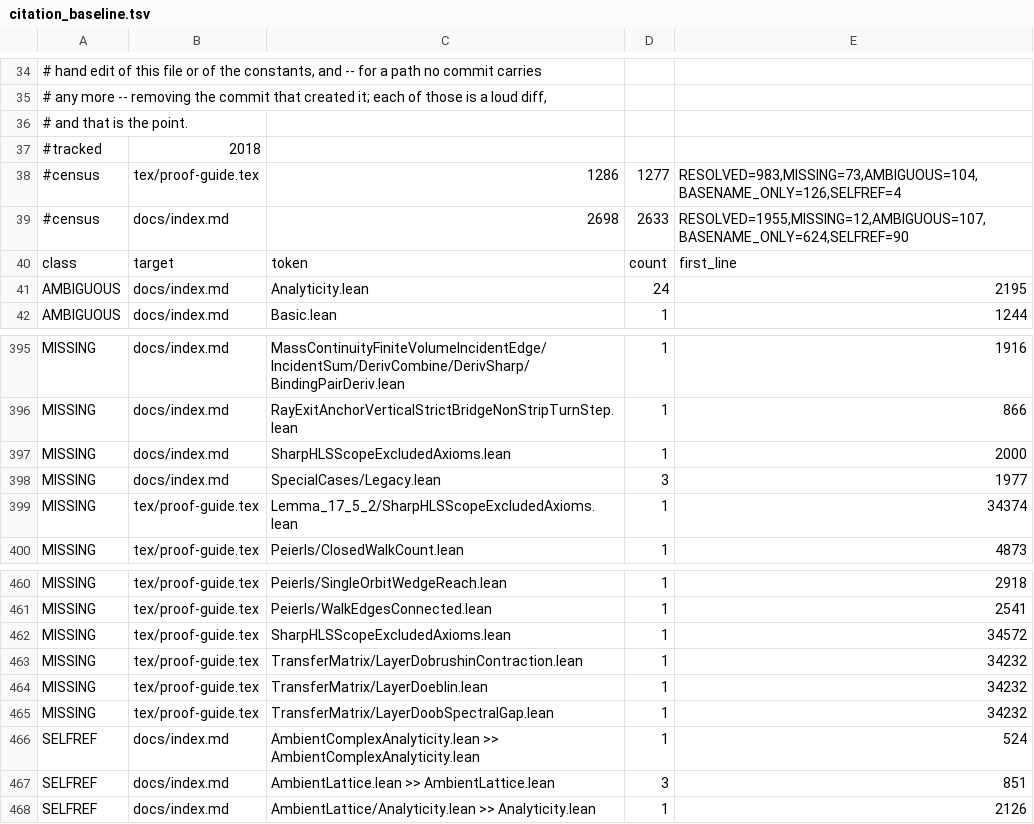
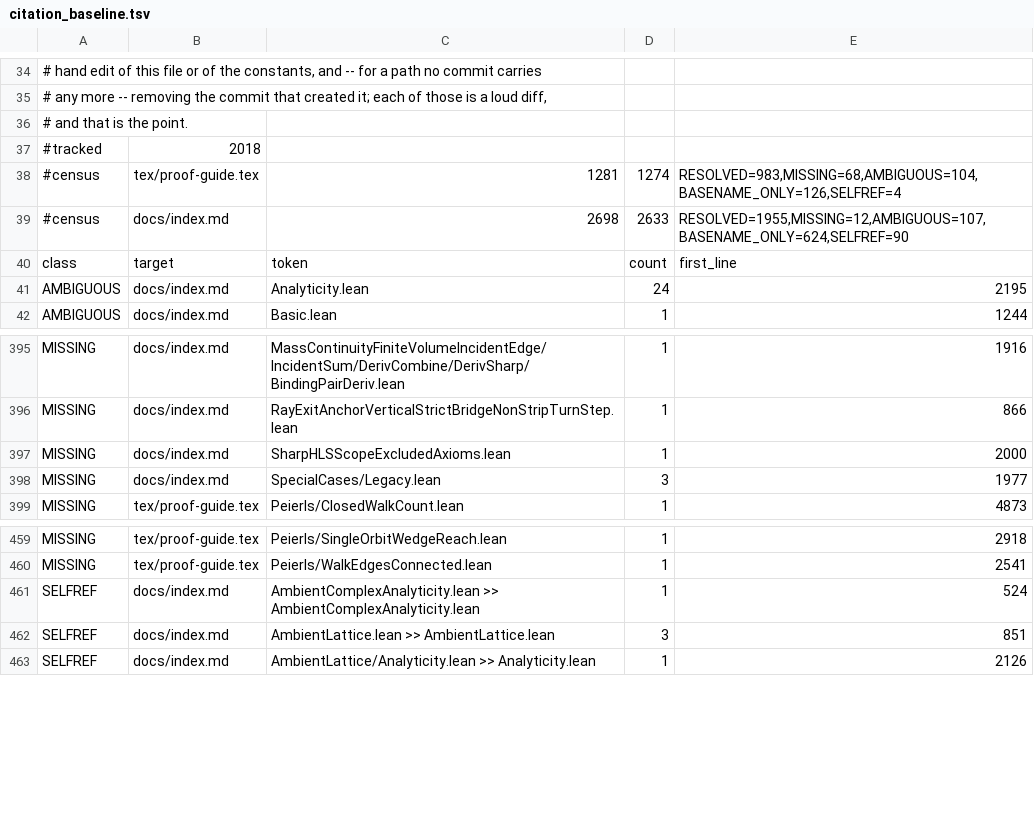
Before and after one commit to phasetr/ising-model, a TSV file: scripts/audit/citation_baseline.tsv, drawn as a sheet; only a part is shown, gaps mark what is left out.

```diff
--- a/scripts/audit/citation_baseline.tsv
+++ b/scripts/audit/citation_baseline.tsv
@@ -37,3 +37,3 @@
 #tracked	2018
-#census	tex/proof-guide.tex	1286	1277	RESOLVED=983,MISSING=73,AMBIGUOUS=104,BASENAME_ONLY=126,SELFREF=4
+#census	tex/proof-guide.tex	1281	1274	RESOLVED=983,MISSING=68,AMBIGUOUS=104,BASENAME_ONLY=126,SELFREF=4
 #census	docs/index.md	2698	2633	RESOLVED=1955,MISSING=12,AMBIGUOUS=107,BASENAME_ONLY=624,SELFREF=90
@@ -398,3 +398,2 @@ MISSING	docs/index.md	SharpHLSScopeExcludedAxioms.lean	1	2000
 MISSING	docs/index.md	SpecialCases/Legacy.lean	3	1977
-MISSING	tex/proof-guide.tex	Lemma_17_5_2/SharpHLSScopeExcludedAxioms.lean	1	34374
 MISSING	tex/proof-guide.tex	Peierls/ClosedWalkCount.lean	1	4873
@@ -461,6 +460,2 @@ MISSING	tex/proof-guide.tex	Peierls/SingleOrbitWedgeReach.lean	1	2918
 MISSING	tex/proof-guide.tex	Peierls/WalkEdgesConnected.lean	1	2541
-MISSING	tex/proof-guide.tex	SharpHLSScopeExcludedAxioms.lean	1	34572
-MISSING	tex/proof-guide.tex	TransferMatrix/LayerDobrushinContraction.lean	1	34232
-MISSING	tex/proof-guide.tex	TransferMatrix/LayerDoeblin.lean	1	34232
-MISSING	tex/proof-guide.tex	TransferMatrix/LayerDoobSpectralGap.lean	1	34232
 SELFREF	docs/index.md	AmbientComplexAnalyticity.lean >> AmbientComplexAnalyticity.lean	1	524
```
Also changed, not shown: 3 other files.
